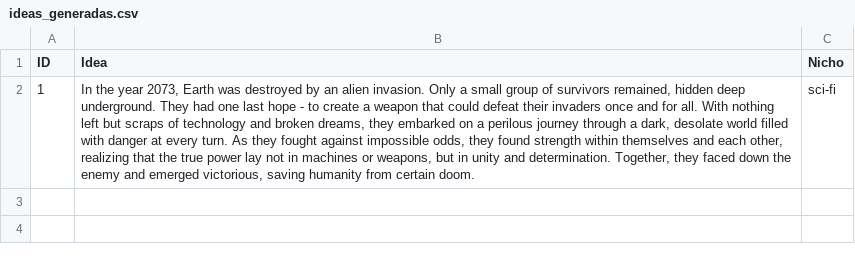
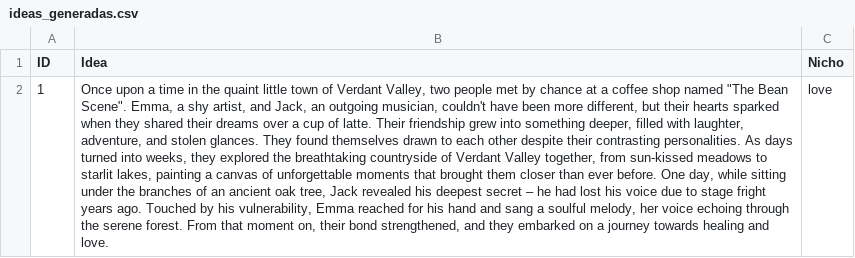
Before and after one commit to pytocino/IA_Automatizacion, a CSV file: ideas_generadas.csv, drawn as a sheet; the diff names each change by its address in the sheet, - before the commit and + after, or states it on an @@ line.

```diff
--- a/ideas_generadas.csv
+++ b/ideas_generadas.csv
-B2 (Idea): In the year 2073, Earth was destroyed by an alien invasion. Only a small group of survivors remained, hidden deep underground. They had one last hope - to create a weapon that could defeat their invaders once and for all. With nothing left but scraps of technology and broken dreams, they embarked on a perilous journey through a dark, desolate world filled with danger at every turn. As they fought against impossible odds, they found strength within themselves and each other, realizing that the true power lay not in machines or weapons, but in unity and determination. Together, they faced down the enemy and emerged victorious, saving humanity from certain doom.
+B2 (Idea): Once upon a time in the quaint little town of Verdant Valley, two people met by chance at a coffee shop named "The Bean Scene". Emma, a shy artist, and Jack, an outgoing musician, couldn't have been more different, but their hearts sparked when they shared their dreams over a cup of latte. Their friendship grew into something deeper, filled with laughter, adventure, and stolen glances. They found themselves drawn to each other despite their contrasting personalities. As days turned into weeks, they explored the breathtaking countryside of Verdant Valley together, from sun-kissed meadows to starlit lakes, painting a canvas of unforgettable moments that brought them closer than ever before. One day, while sitting under the branches of an ancient oak tree, Jack revealed his deepest secret – he had lost his voice due to stage fright years ago. Touched by his vulnerability, Emma reached for his hand and sang a soulful melody, her voice echoing through the serene forest. From that moment on, their bond strengthened, and they embarked on a journey towards healing and love.
-C2 (Nicho): sci-fi
+C2 (Nicho): love
```
Also changed, not shown: 9 other files.
